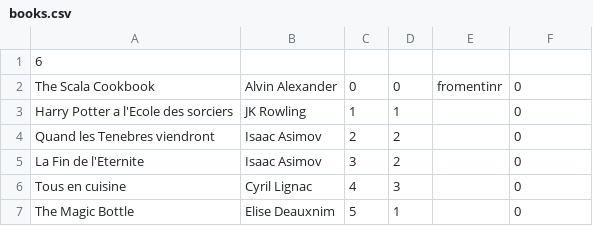
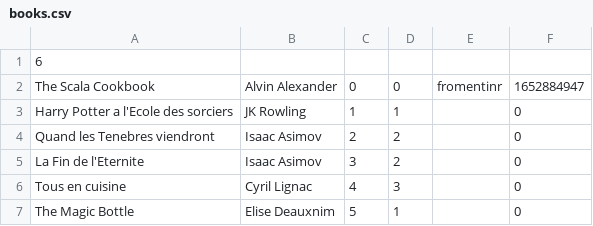
Before and after one commit to Iltotore/bibliotheque, a CSV file: books.csv, drawn as a sheet.

```diff
--- a/books.csv
+++ b/books.csv
@@ -1,3 +1,3 @@
 6
-The Scala Cookbook,Alvin Alexander,0,0,fromentinr,0
+The Scala Cookbook,Alvin Alexander,0,0,fromentinr,1652884947
 Harry Potter a l'Ecole des sorciers,JK Rowling,1,1, ,0
```
Also changed, not shown: 1 other file.
